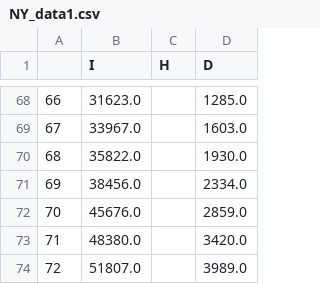
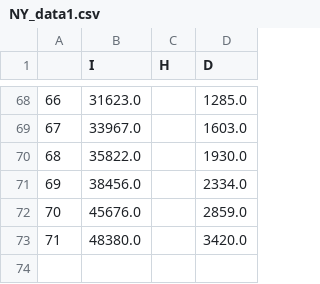
Before and after one commit to ciemss/pyciemss, a CSV file: notebook/ensemble_eval_sa/NY_data1.csv, drawn as a sheet; only a part is shown, gaps mark what is left out; the diff names each change by its address in the sheet, - before the commit and + after, or states it on an @@ line.

Commit message:
ensemble eval work

```diff
--- a/notebook/ensemble_eval_sa/NY_data1.csv
+++ b/notebook/ensemble_eval_sa/NY_data1.csv
-row 74: 72 | 51807.0 |  | 3989.0
```
Also changed, not shown: 9 other files.
